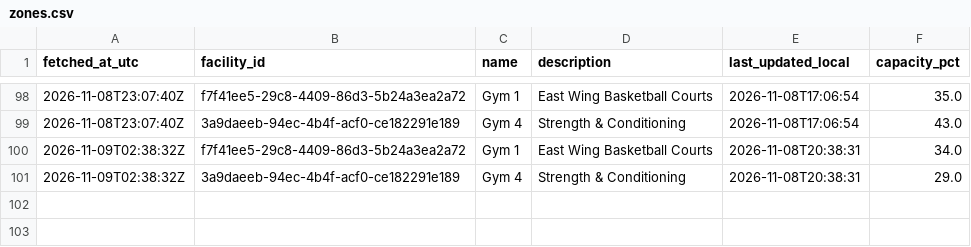
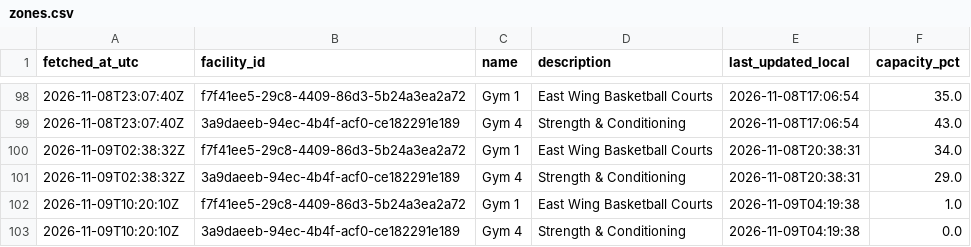
Before and after one commit to s4ndyz/crowd4cast, a CSV file: zones.csv, drawn as a sheet; only a part is shown, gaps mark what is left out; the diff names each change by its address in the sheet, - before the commit and + after, or states it on an @@ line.

```diff
--- a/zones.csv
+++ b/zones.csv
+row 102: 2026-11-09T10:20:10Z | f7f41ee5-29c8-4409-86d3-5b24a3ea2a72 | Gym 1 | East Wing Basketball Courts | 2026-11-09T04:19:38 | 1.0
+row 103: 2026-11-09T10:20:10Z | 3a9daeeb-94ec-4b4f-acf0-ce182291e189 | Gym 4 | Strength & Conditioning | 2026-11-09T04:19:38 | 0.0
```
Also changed, not shown: building.csv, polls.csv.
